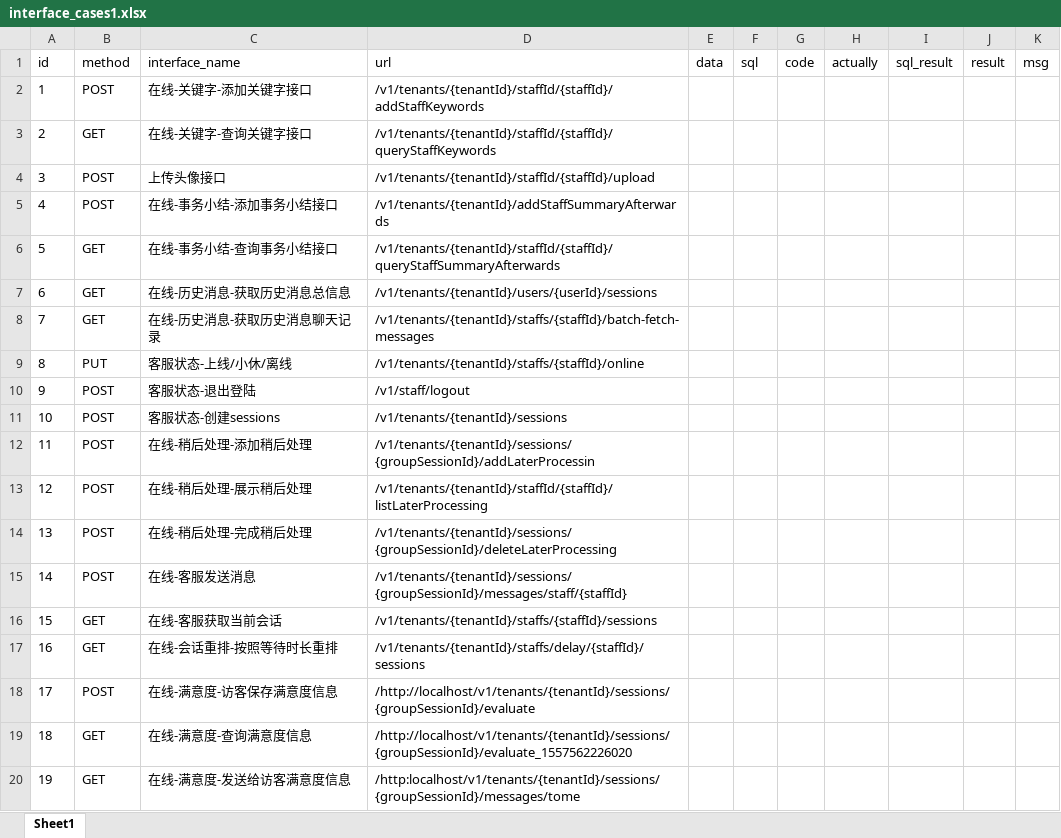
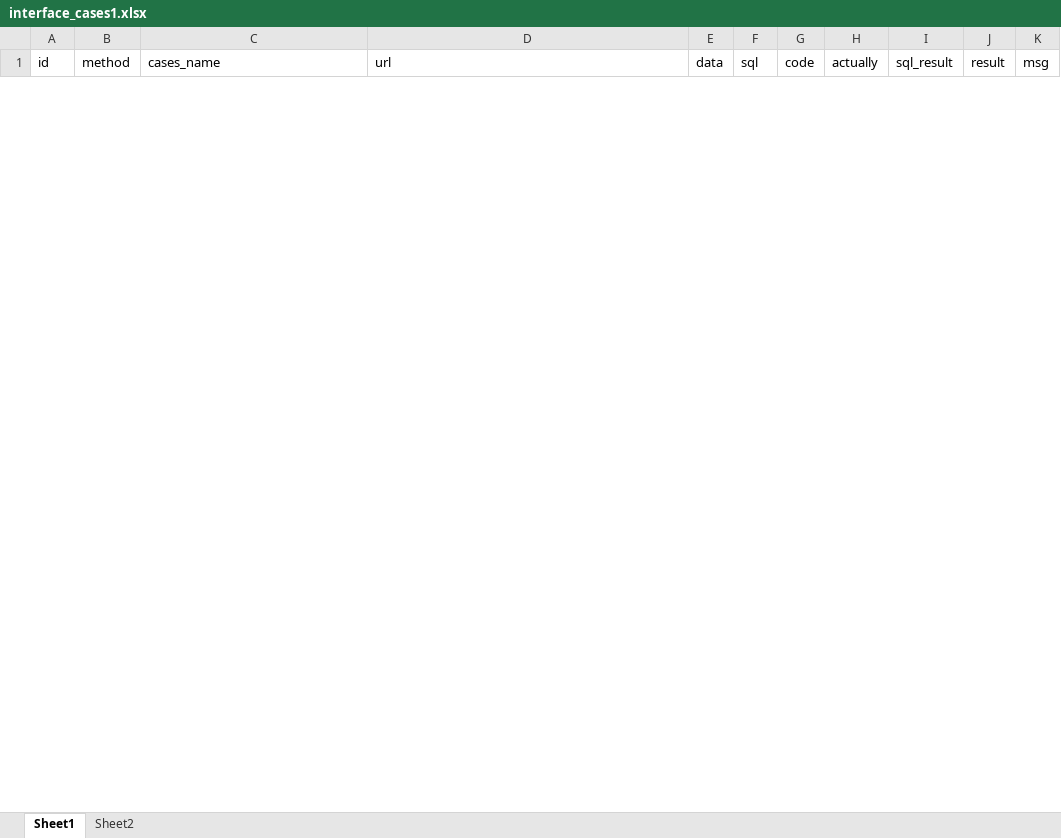
Before and after one commit to zhanggh8023/pythonclass, an Excel workbook: interface_atuo_cases0508/test_data/interface_cases1.xlsx, sheet Sheet1, drawn as a sheet; only a part is shown; values as stored, in another font and other column widths than the file's, no borders; removed rows and columns are numbered as before the commit, all else as after; the diff covers the shown part only; the diff names each change by its address in the sheet, - before the commit and + after, or states it on an @@ line.

```diff
--- a/interface_atuo_cases0508/test_data/interface_cases1.xlsx (sheet Sheet1)
+++ b/interface_atuo_cases0508/test_data/interface_cases1.xlsx (sheet Sheet1)
+sheet tab: Sheet2
-C1: interface_name
+C1: cases_name
-row 2: 1 | POST | 在线-关键字-添加关键字接口 | /v1/tenants/{tenantId}/staffId/{staffId}/addStaffKeywords
-row 3: 2 | GET | 在线-关键字-查询关键字接口 | /v1/tenants/{tenantId}/staffId/{staffId}/queryStaffKeywords
-row 4: 3 | POST | 上传头像接口 | /v1/tenants/{tenantId}/staffId/{staffId}/upload
-row 5: 4 | POST | 在线-事务小结-添加事务小结接口 | /v1/tenants/{tenantId}/addStaffSummaryAfterwards
-row 6: 5 | GET | 在线-事务小结-查询事务小结接口 | /v1/tenants/{tenantId}/staffId/{staffId}/queryStaffSummaryAfterwards
-row 7: 6 | GET | 在线-历史消息-获取历史消息总信息 | /v1/tenants/{tenantId}/users/{userId}/sessions
-row 8: 7 | GET | 在线-历史消息-获取历史消息聊天记录 | /v1/tenants/{tenantId}/staffs/{staffId}/batch-fetch-messages
-row 9: 8 | PUT | 客服状态-上线/小休/离线 | /v1/tenants/{tenantId}/staffs/{staffId}/online
-row 10: 9 | POST | 客服状态-退出登陆 | /v1/staff/logout
-row 11: 10 | POST | 客服状态-创建sessions | /v1/tenants/{tenantId}/sessions
-row 12: 11 | POST | 在线-稍后处理-添加稍后处理 | /v1/tenants/{tenantId}/sessions/{groupSessionId}/addLaterProcessin
-row 13: 12 | POST | 在线-稍后处理-展示稍后处理 | /v1/tenants/{tenantId}/staffId/{staffId}/listLaterProcessing
-row 14: 13 | POST | 在线-稍后处理-完成稍后处理 | /v1/tenants/{tenantId}/sessions/{groupSessionId}/deleteLaterProcessing
-row 15: 14 | POST | 在线-客服发送消息 | /v1/tenants/{tenantId}/sessions/{groupSessionId}/messages/staff/{staffId}
-row 16: 15 | GET | 在线-客服获取当前会话 | /v1/tenants/{tenantId}/staffs/{staffId}/sessions
-row 17: 16 | GET | 在线-会话重排-按照等待时长重排 | /v1/tenants/{tenantId}/staffs/delay/{staffId}/sessions
-row 18: 17 | POST | 在线-满意度-访客保存满意度信息 | /http://localhost/v1/tenants/{tenantId}/sessions/{groupSessionId}/evaluate
-row 19: 18 | GET | 在线-满意度-查询满意度信息 | /http://localhost/v1/tenants/{tenantId}/sessions/{groupSessionId}/evaluate_1557562226020
-row 20: 19 | GET | 在线-满意度-发送给访客满意度信息 | /http:localhost/v1/tenants/{tenantId}/sessions/{groupSessionId}/messages/tome
```
Also changed, not shown: 62 added rows and 16 removed rows elsewhere in this sheet, interface_atuo_cases0508/request_file/excel_file_mgc.xlsx, interface_atuo_cases0508/test_data/interface_cases.xlsx, 14 other files.
